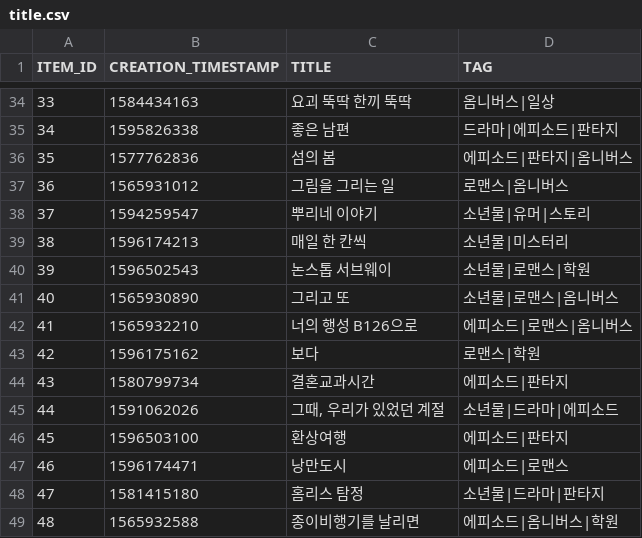
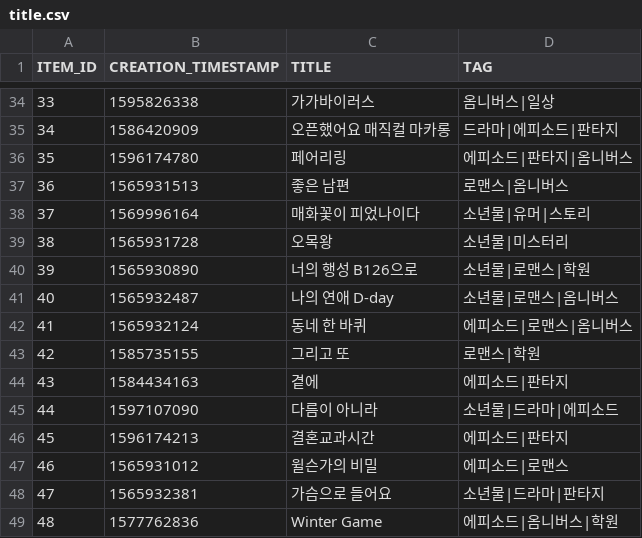
Before and after one commit to aws-dna-korea-1st-team3/competition, a CSV file: recommendation_system/data/title/title.csv, drawn as a sheet; only a part is shown, gaps mark what is left out; the diff covers the shown part only.

Commit message:
[#45] title name shuffle (#46)
* [#45] update preprocessor to shuffle title names.

* [#45] update mocked data

```diff
--- a/recommendation_system/data/title/title.csv
+++ b/recommendation_system/data/title/title.csv
@@ -34,16 +34,16 @@
-33,1584434163,요괴 뚝딱 한끼 뚝딱,옴니버스|일상
-34,1595826338,좋은 남편,드라마|에피소드|판타지
-35,1577762836,섬의 봄,에피소드|판타지|옴니버스
-36,1565931012,그림을 그리는 일,로맨스|옴니버스
-37,1594259547,뿌리네 이야기,소년물|유머|스토리
-38,1596174213,매일 한 칸씩,소년물|미스터리
-39,1596502543,논스톱 서브웨이,소년물|로맨스|학원
-40,1565930890,그리고 또,소년물|로맨스|옴니버스
-41,1565932210,너의 행성 B126으로,에피소드|로맨스|옴니버스
-42,1596175162,보다,로맨스|학원
-43,1580799734,결혼교과시간,에피소드|판타지
-44,1591062026,"그때, 우리가 있었던 계절",소년물|드라마|에피소드
-45,1596503100,환상여행,에피소드|판타지
-46,1596174471,낭만도시,에피소드|로맨스
-47,1581415180,홈리스 탐정,소년물|드라마|판타지
-48,1565932588,종이비행기를 날리면,에피소드|옴니버스|학원
+33,1595826338,가가바이러스,옴니버스|일상
+34,1586420909,오픈했어요 매직컬 마카롱,드라마|에피소드|판타지
+35,1596174780,페어리링,에피소드|판타지|옴니버스
+36,1565931513,좋은 남편,로맨스|옴니버스
+37,1569996164,매화꽃이 피었나이다,소년물|유머|스토리
+38,1565931728,오목왕,소년물|미스터리
+39,1565930890,너의 행성 B126으로,소년물|로맨스|학원
+40,1565932487,나의 연애 D-day,소년물|로맨스|옴니버스
+41,1565932124,동네 한 바퀴,에피소드|로맨스|옴니버스
+42,1585735155,그리고 또,로맨스|학원
+43,1584434163,곁에,에피소드|판타지
+44,1597107090,다름이 아니라,소년물|드라마|에피소드
+45,1596174213,결혼교과시간,에피소드|판타지
+46,1565931012,윌슨가의 비밀,에피소드|로맨스
+47,1565932381,가슴으로 들어요,소년물|드라마|판타지
+48,1577762836,Winter Game,에피소드|옴니버스|학원
```
Also changed, not shown: 75 edited cells elsewhere in this file, 1 other file.
